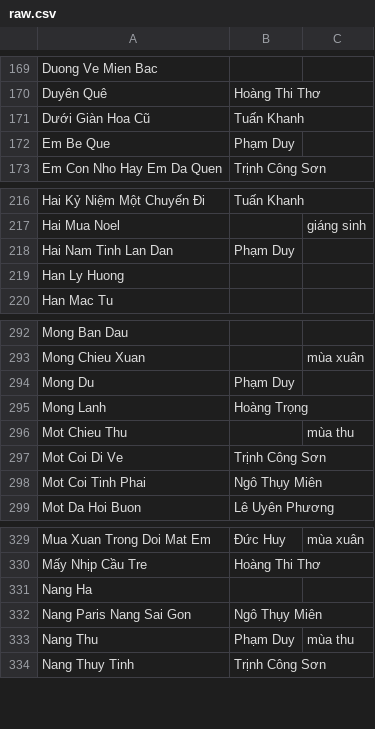
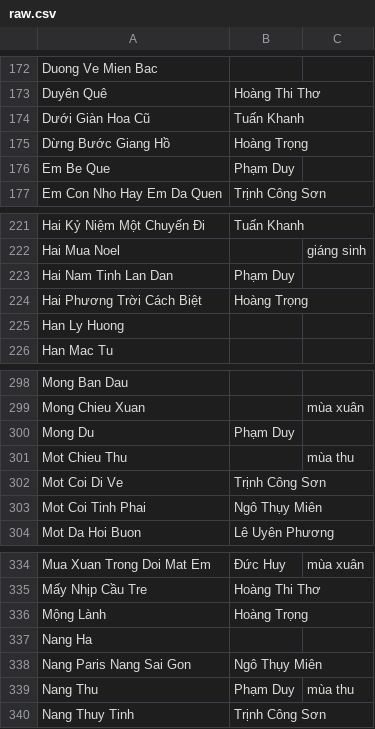
Before and after one commit to htv2012/karaoke, a CSV file: raw.csv, drawn as a sheet; only a part is shown, gaps mark what is left out; the diff covers the shown part only.

```diff
--- a/raw.csv
+++ b/raw.csv
@@ -171,2 +174,3 @@ Duyên Quê,Hoàng Thi Thơ,
 Dưới Giàn Hoa Cũ,Tuấn Khanh,
+Dừng Bước Giang Hồ,Hoàng Trọng,
 Em Be Que,Phạm Duy,
@@ -218,2 +223,3 @@ Hai Mua Noel,,giáng sinh
 Hai Nam Tinh Lan Dan,Phạm Duy,
+Hai Phương Trời Cách Biệt,Hoàng Trọng,
 Han Ly Huong,,
@@ -294,3 +300,2 @@ Mong Chieu Xuan,,mùa xuân
 Mong Du,Phạm Duy,
-Mong Lanh,Hoàng Trọng,
 Mot Chieu Thu,,mùa thu
@@ -330,2 +335,3 @@ Mua Xuan Trong Doi Mat Em,Đức Huy,mùa xuân
 Mấy Nhịp Cầu Tre,Hoàng Thi Thơ,
+Mộng Lành,Hoàng Trọng,
 Nang Ha,,
```
Also changed, not shown: 5 added rows and 1 removed row elsewhere in this file, 4 other files.
